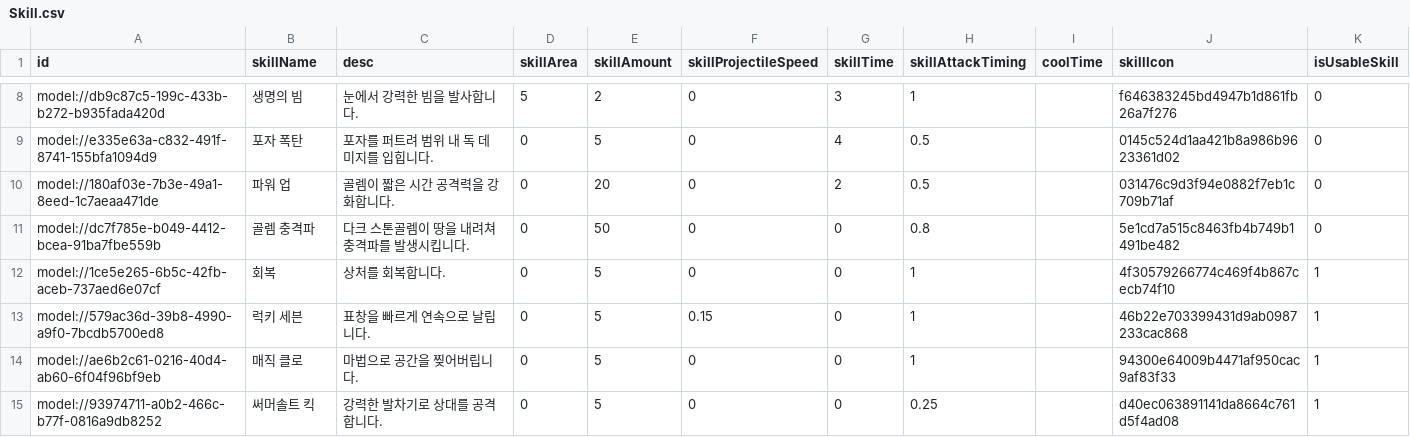
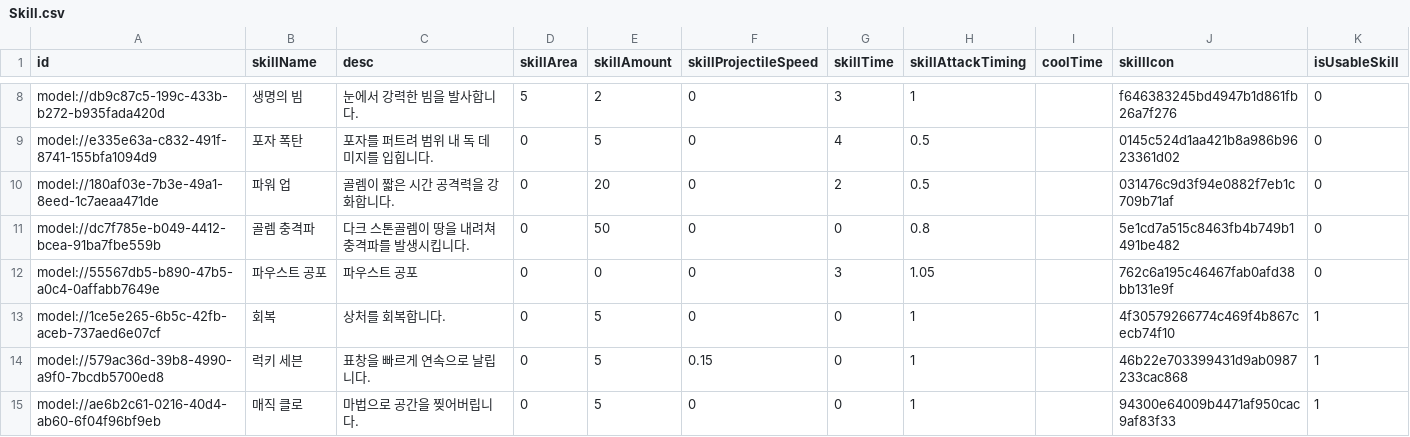
Before and after one commit to browniesss/MapleWorlds, a CSV file: RootDesk/MyDesk/DataSets/Skill.csv, drawn as a sheet; only a part is shown, gaps mark what is left out; the shorter side is filled out with more unchanged rows.

```diff
--- a/RootDesk/MyDesk/DataSets/Skill.csv
+++ b/RootDesk/MyDesk/DataSets/Skill.csv
@@ -11,2 +11,3 @@ model://180af03e-7b3e-49a1-8eed-1c7aeaa471de,파워 업,골렘이 짧은 시간
 model://dc7f785e-b049-4412-bcea-91ba7fbe559b,골렘 충격파,다크 스톤골렘이 땅을 내려쳐 충격파를 발생시킵니다.,0,50,0,0,0.8,,5e1cd7a515c8463fb4b749b1491be482,0
+model://55567db5-b890-47b5-a0c4-0affabb7649e,파우스트 공포,파우스트 공포,0,0,0,3,1.05,,762c6a195c46467fab0afd38bb131e9f,0
 model://1ce5e265-6b5c-42fb-aceb-737aed6e07cf,회복,상처를 회복합니다.,0,5,0,0,1,,4f30579266774c469f4b867cecb74f10,1
```
Also changed, not shown: RootDesk/MyDesk/DataSets/Unit.csv, 8 other files.
